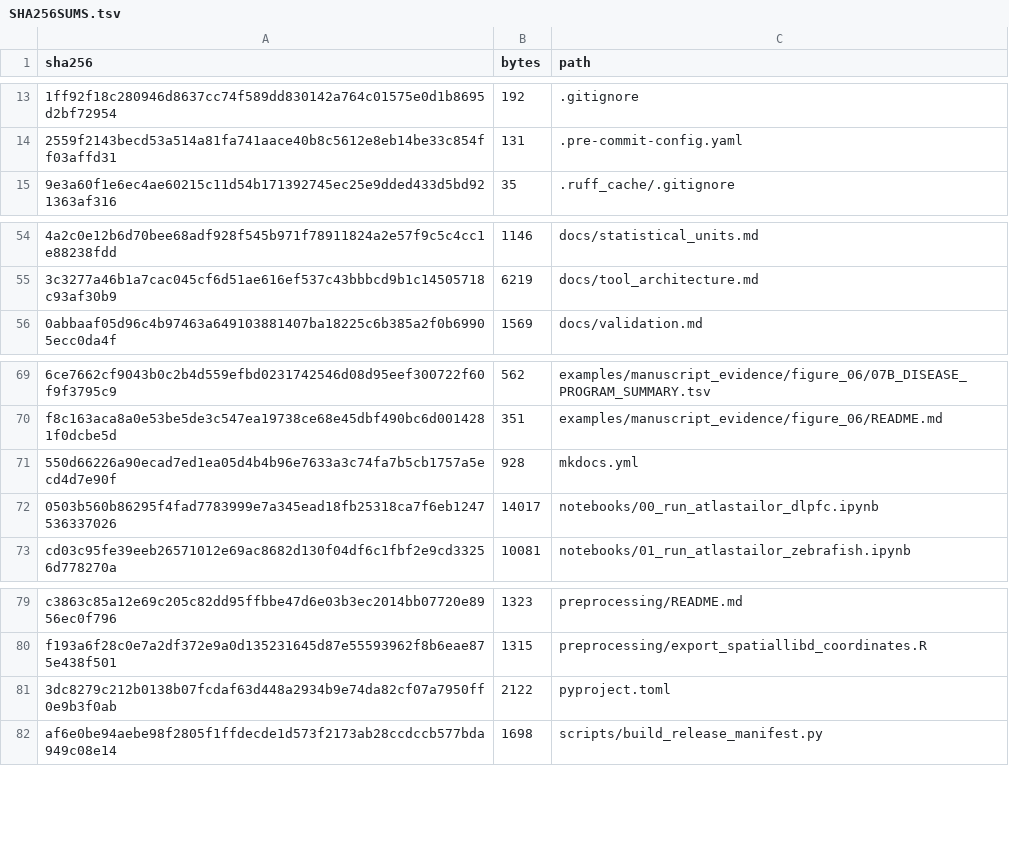
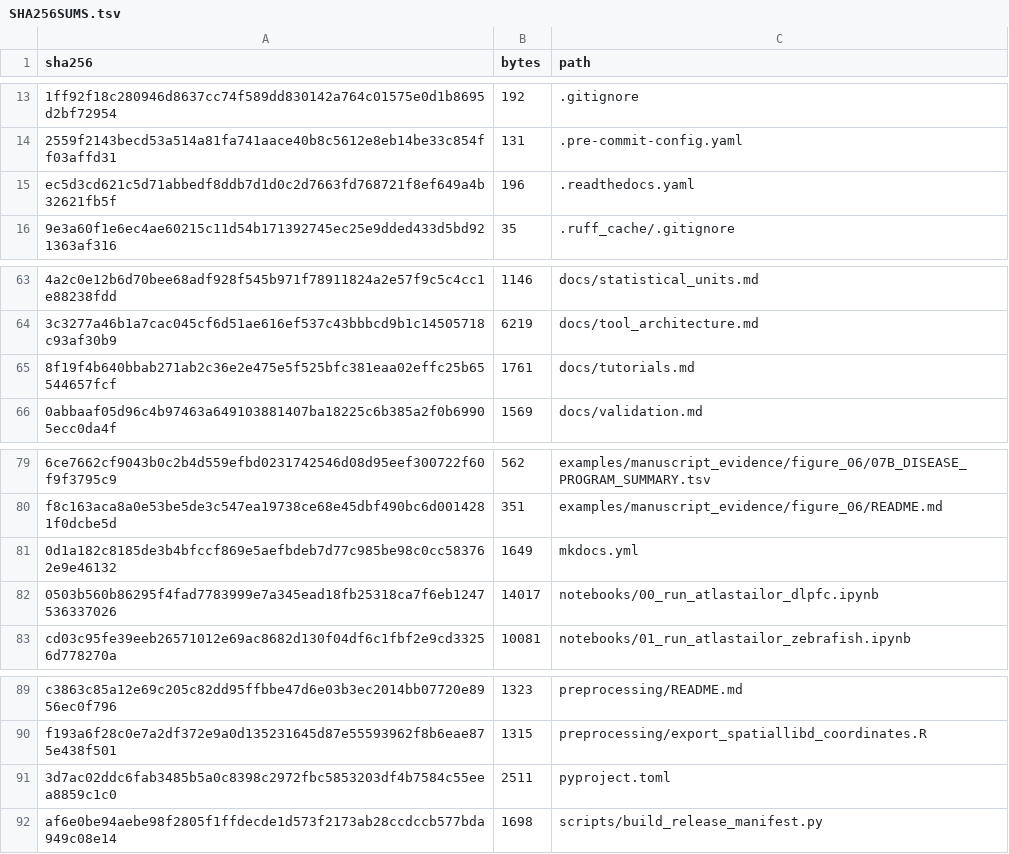
Before and after one commit to sumeer1/AtlasTailor, a TSV file: provenance/SHA256SUMS.tsv, drawn as a sheet; only a part is shown, gaps mark what is left out; removed rows and columns are numbered as before the commit, all else as after; the diff covers the shown part only; the diff names each change by its address in the sheet, - before the commit and + after, or states it on an @@ line.

```diff
--- a/provenance/SHA256SUMS.tsv
+++ b/provenance/SHA256SUMS.tsv
+row 15: ec5d3cd621c5d71abbedf8ddb7d1d0c2d7663fd768721f8ef649a4b32621fb5f | 196 | .readthedocs.yaml
+row 65: 8f19f4b640bbab271ab2c36e2e475e5f525bfc381eaa02effc25b65544657fcf | 1761 | docs/tutorials.md
-row 71: 550d66226a90ecad7ed1ea05d4b4b96e7633a3c74fa7b5cb1757a5ecd4d7e90f | 928 | mkdocs.yml
+row 81: 0d1a182c8185de3b4bfccf869e5aefbdeb7d77c985be98c0cc583762e9e46132 | 1649 | mkdocs.yml
-row 81: 3dc8279c212b0138b07fcdaf63d448a2934b9e74da82cf07a7950ff0e9b3f0ab | 2122 | pyproject.toml
+row 91: 3d7ac02ddc6fab3485b5a0c8398c2972fbc5853203df4b7584c55eea8859c1c0 | 2511 | pyproject.toml
```
Also changed, not shown: 13 added rows and 5 removed rows elsewhere in this file, 19 other files.
